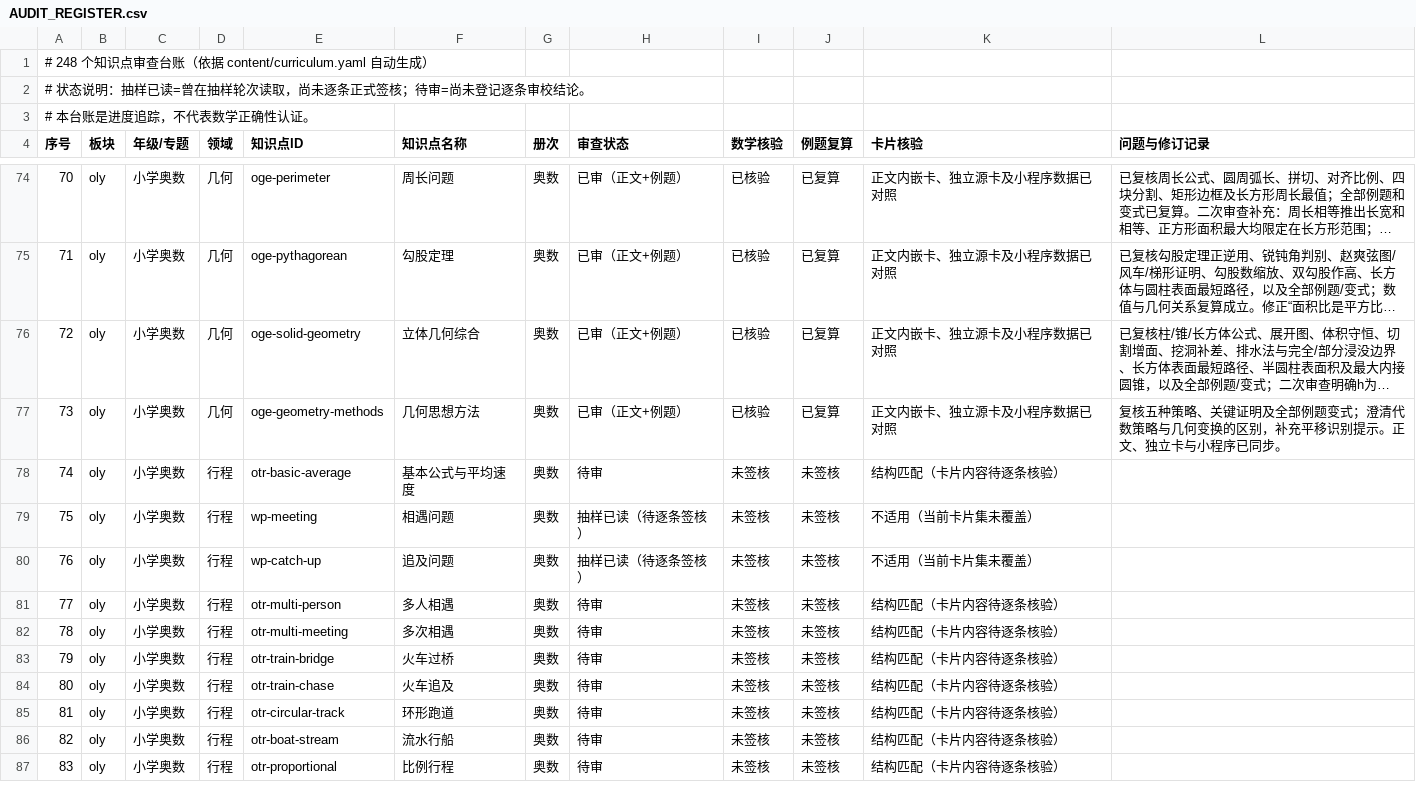
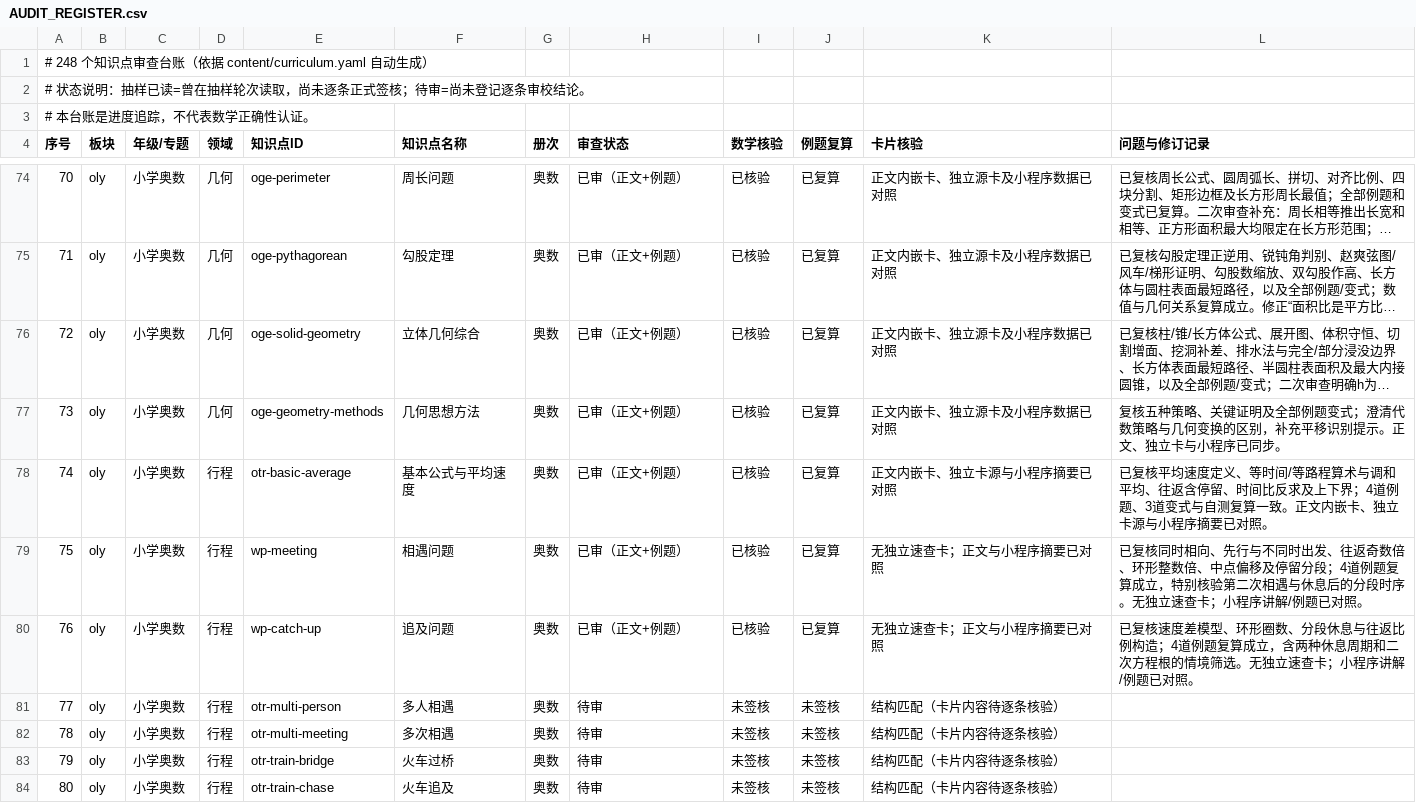
Before and after one commit to guobailin/Mathmatics, a CSV file: AUDIT_REGISTER.csv, drawn as a sheet; only a part is shown, gaps mark what is left out; the shorter side is filled out with more unchanged rows; long unchanged cells end in ….

Commit message:
审查：完成行程基础、相遇与追及三项签核

```diff
--- a/AUDIT_REGISTER.csv
+++ b/AUDIT_REGISTER.csv
@@ -77,5 +77,5 @@
 "73","oly","小学奥数","几何","oge-geometry-methods","几何思想方法","奥数","已审（正文+例题）","已核验","已复算","正文内嵌卡、独立源卡及小程序数据已对照","复核五种策略、关键证明及全部例题变式；澄清代数策略与几何变换的区别，补充平移识别提示。正文、独立卡与小程序已同步。"
-"74","oly","小学奥数","行程","otr-basic-average","基本公式与平均速度","奥数","待审","未签核","未签核","结构匹配（卡片内容待逐条核验）",""
-"75","oly","小学奥数","行程","wp-meeting","相遇问题","奥数","抽样已读（待逐条签核）","未签核","未签核","不适用（当前卡片集未覆盖）",""
-"76","oly","小学奥数","行程","wp-catch-up","追及问题","奥数","抽样已读（待逐条签核）","未签核","未签核","不适用（当前卡片集未覆盖）",""
+"74","oly","小学奥数","行程","otr-basic-average","基本公式与平均速度","奥数","已审（正文+例题）","已核验","已复算","正文内嵌卡、独立卡源与小程序摘要已对照","已复核平均速度定义、等时间/等路程算术与调和平均、往返含停留、时间比反求及上下界；4道例题、3道变式与自测复算一致。正文内嵌卡、独立卡源与小程序摘要已对照。"
+"75","oly","小学奥数","行程","wp-meeting","相遇问题","奥数","已审（正文+例题）","已核验","已复算","无独立速查卡；正文与小程序摘要已对照","已复核同时相向、先行与不同时出发、往返奇数倍、环形整数倍、中点偏移及停留分段；4道例题复算成立，特别核验第二次相遇与休息后的分段时序。无独立速查卡；小程序讲解/例题已对照。"
+"76","oly","小学奥数","行程","wp-catch-up","追及问题","奥数","已审（正文+例题）","已核验","已复算","无独立速查卡；正文与小程序摘要已对照","已复核速度差模型、环形圈数、分段休息与往返比例构造；4道例题复算成立，含两种休息周期和二次方程根的情境筛选。无独立速查卡；小程序讲解/例题已对照。"
 "77","oly","小学奥数","行程","otr-multi-person","多人相遇","奥数","待审","未签核","未签核","结构匹配（卡片内容待逐条核验）",""
```
